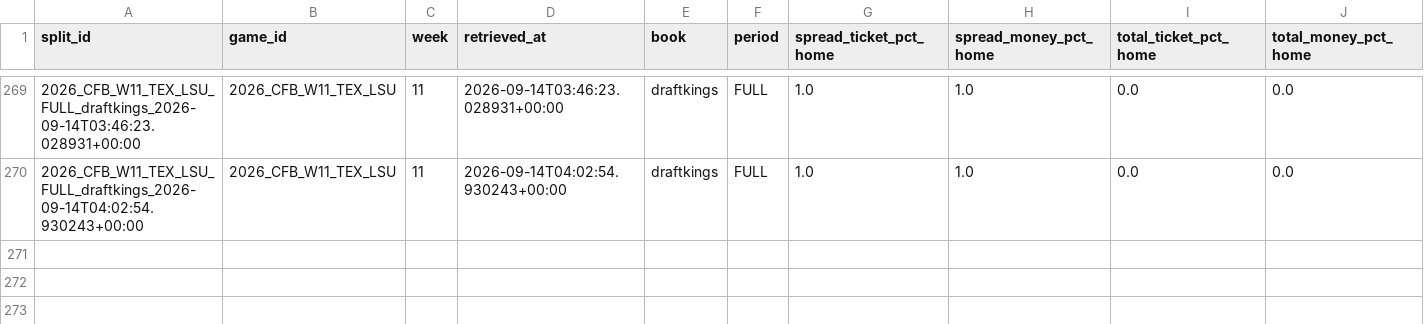
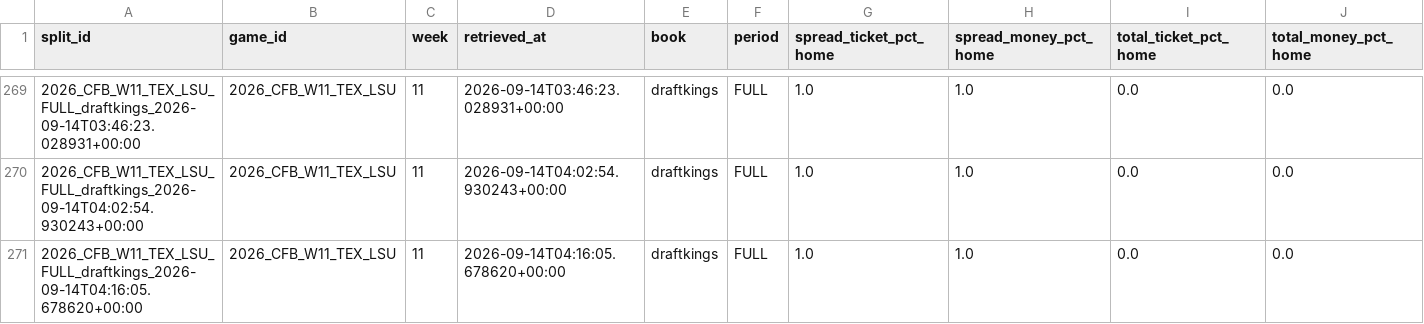
Before and after one commit to mapleleafs032/matchup-platform, a CSV file: data/tables/market/splits/CFB/2026/W11.csv, drawn as a sheet; only a part is shown, gaps mark what is left out; rows hold the shown columns only; the diff names each change by its address in the sheet, - before the commit and + after, or states it on an @@ line.

```diff
--- a/data/tables/market/splits/CFB/2026/W11.csv
+++ b/data/tables/market/splits/CFB/2026/W11.csv
+row 271: 2026_CFB_W11_TEX_LSU_FULL_draftkings_2026-09-14T04:16:05.678620+00:00 | 2026_CFB_W11_TEX_LSU | 11 | 2026-09-14T04:16:05.678620+00:00 | draftkings | FULL | 1.0 | 1.0 | 0.0 | 0.0
```
Also changed, not shown: data/tables/market/splits/CFB/2026/W04.csv, data/tables/market/splits/NFL/2026/W01.csv, 15 other files.
